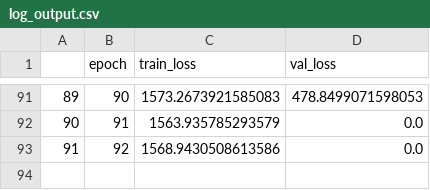
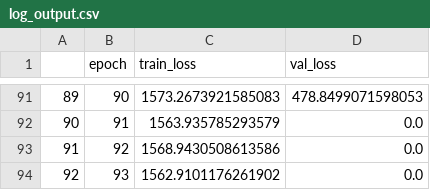
Before and after one commit to kentaroy47/efficientdet.pytorch, a CSV file: log_output.csv, drawn as a sheet; only a part is shown, gaps mark what is left out.

```diff
--- a/log_output.csv
+++ b/log_output.csv
@@ -93 +93,2 @@
 91,92,1568.9430508613586,0.0
+92,93,1562.9101176261902,0.0
```
Also changed, not shown: 1 other file.
